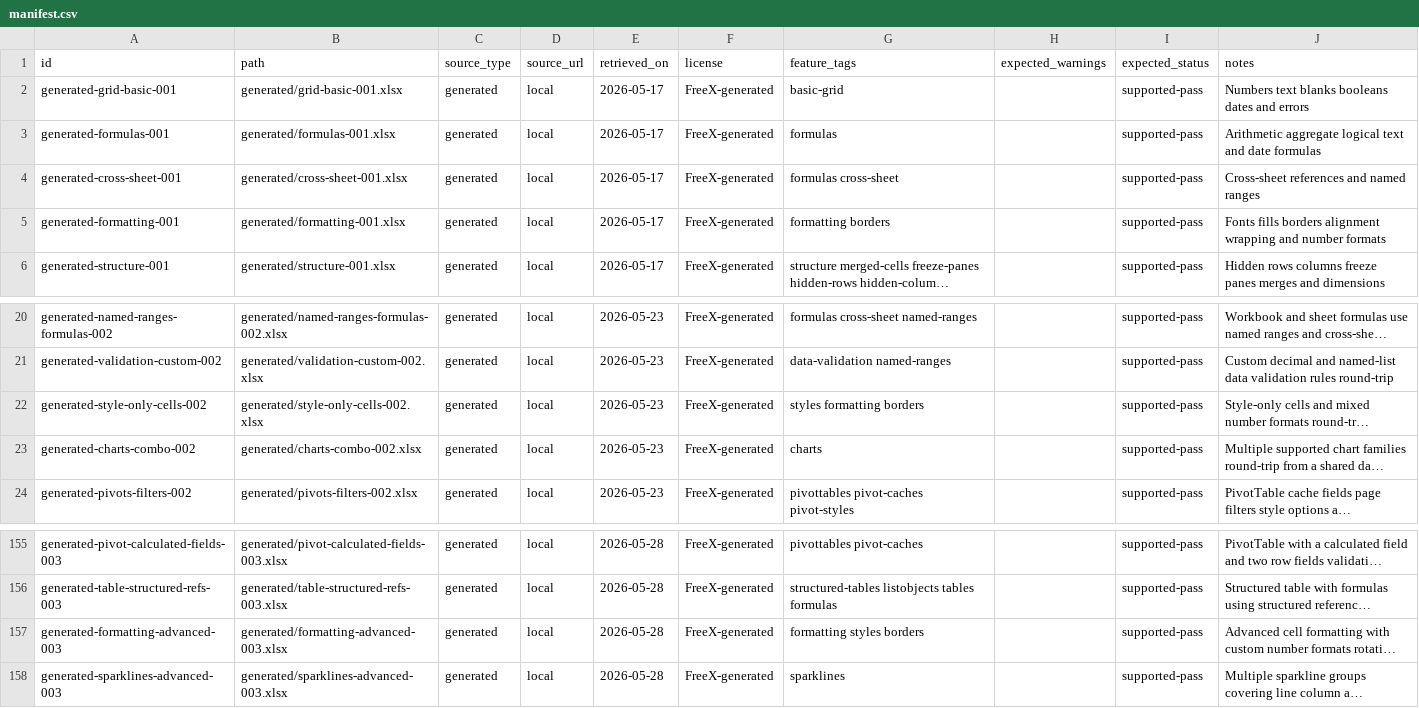
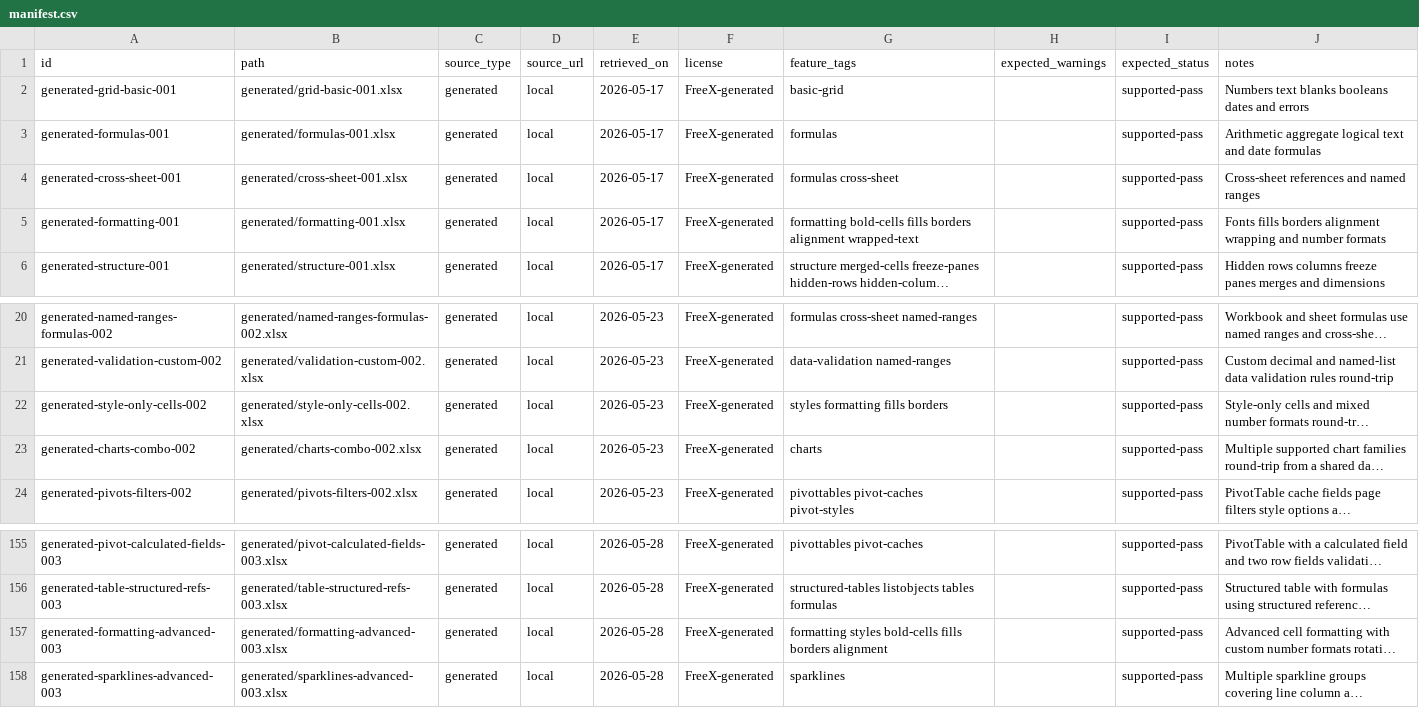
Before and after one commit to freevia-org/FreeX, a CSV file: test-corpus/manifest.csv, drawn as a sheet; only a part is shown, gaps mark what is left out; long unchanged cells end in …; the diff names each change by its address in the sheet, - before the commit and + after, or states it on an @@ line.

Commit message:
Add Excel smoke formatting detail expectations

```diff
--- a/test-corpus/manifest.csv
+++ b/test-corpus/manifest.csv
-G5 (feature_tags): formatting borders
+G5 (feature_tags): formatting bold-cells fills borders alignment wrapped-text
-G22 (feature_tags): styles formatting borders
+G22 (feature_tags): styles formatting fills borders
-G157 (feature_tags): formatting styles borders
+G157 (feature_tags): formatting styles bold-cells fills borders alignment
```
Also changed, not shown: 1 other file.
